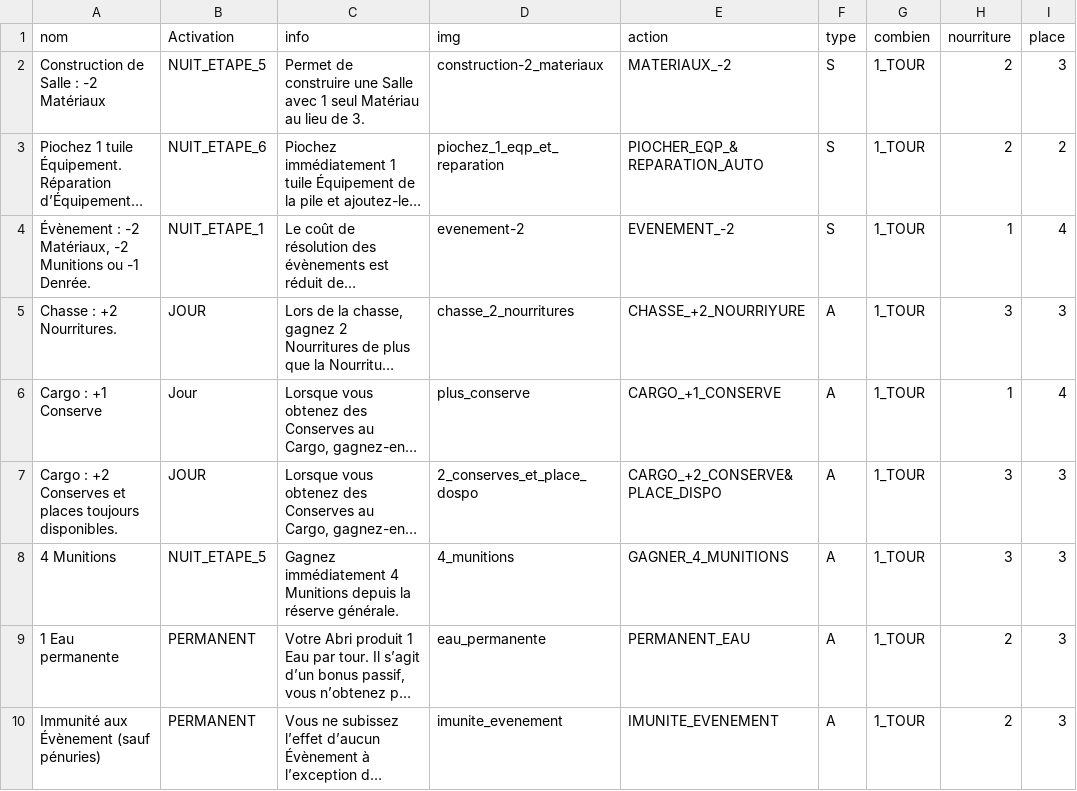
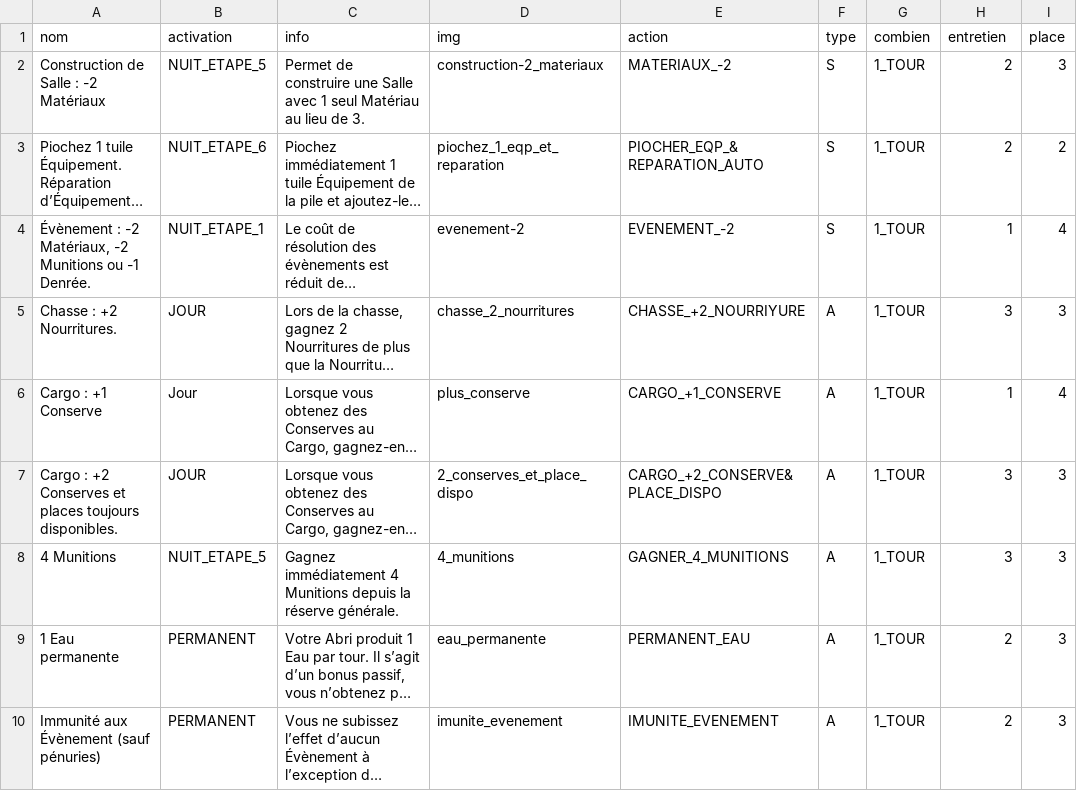
Before and after one commit to titi974/outlive, a CSV file: back/ressources/salles.csv, drawn as a sheet; only a part is shown; long unchanged cells end in …; the diff names each change by its address in the sheet, - before the commit and + after, or states it on an @@ line.

Commit message:
salles.csv et correction non img salle

```diff
--- a/back/ressources/salles.csv
+++ b/back/ressources/salles.csv
-B1: Activation
+B1: activation
-H1: nourriture
+H1: entretien
-D7 (img): 2_conserves_et_place_dospo
+D7 (img): 2_conserves_et_place_dispo
```
Also changed, not shown: 2 other files.
